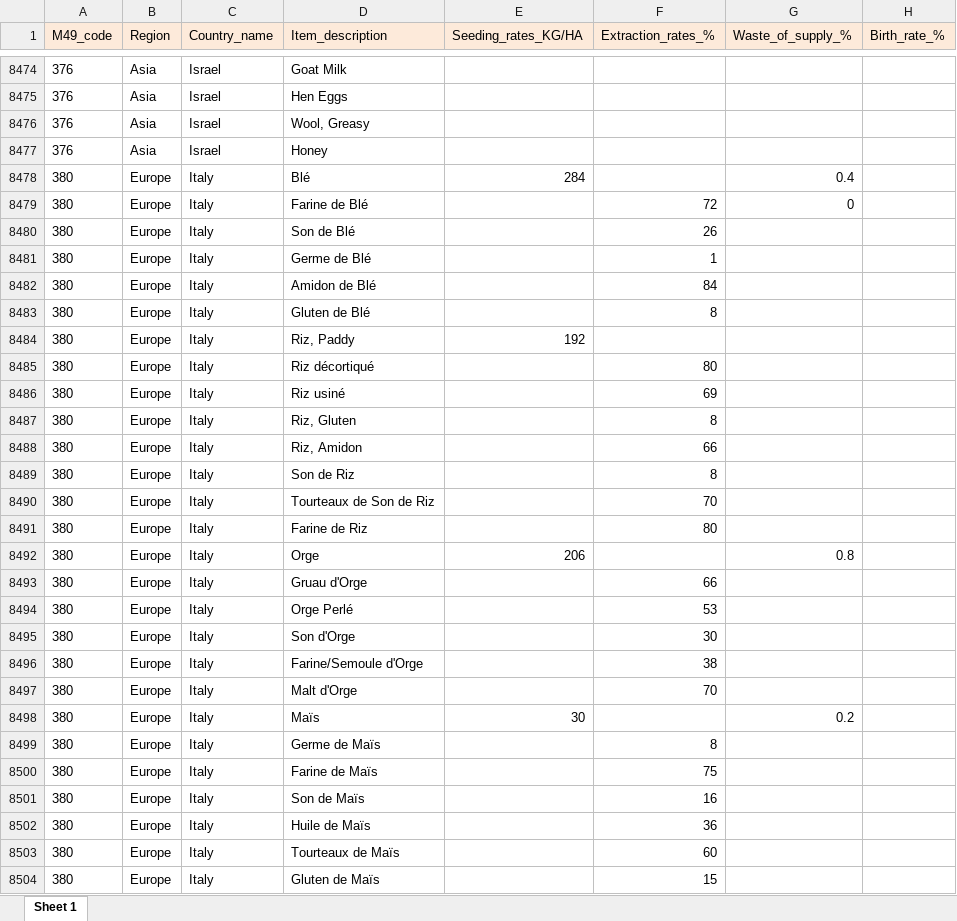
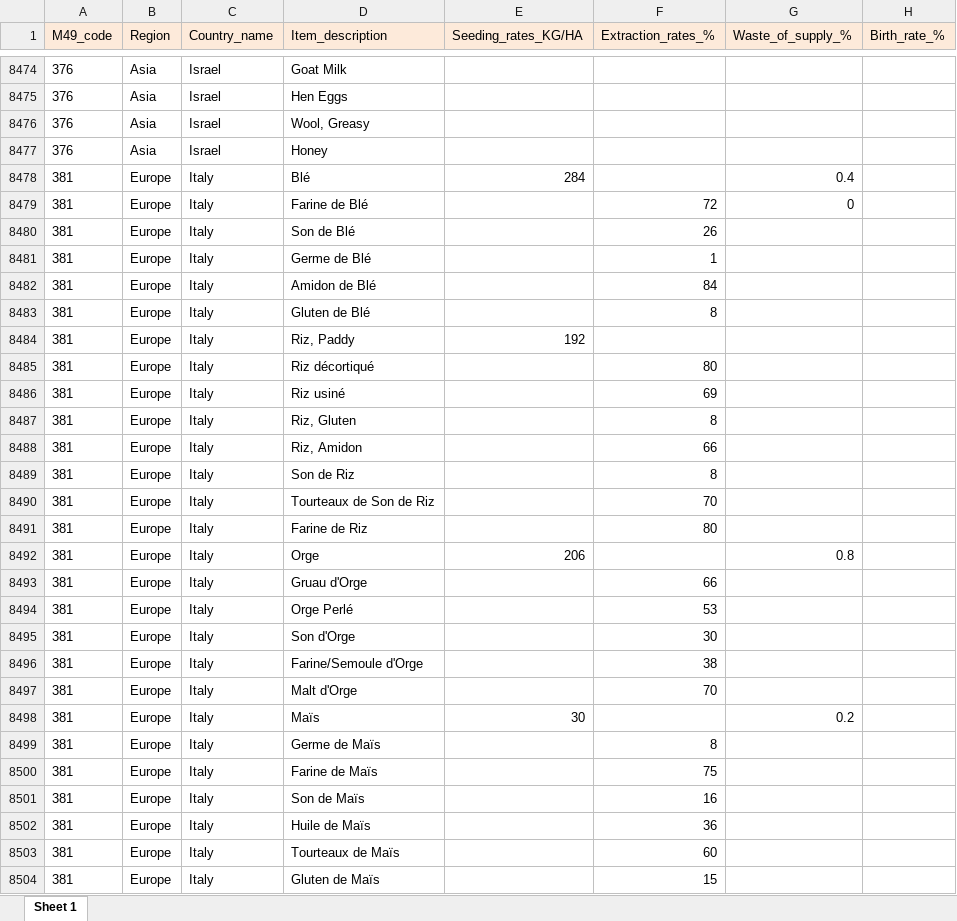
Before and after one commit to paulrougieux/biotrade, an Excel workbook: scripts/TCF_Conversion_Factors_fao.xlsx, sheet Sheet 1, drawn as a sheet; only a part is shown, gaps mark what is left out; values as stored, in another font and other column widths than the file's, no borders; the diff covers the shown part only; the diff names each change by its address in the sheet, - before the commit and + after, or states it on an @@ line.

```diff
--- a/scripts/TCF_Conversion_Factors_fao.xlsx (sheet Sheet 1)
+++ b/scripts/TCF_Conversion_Factors_fao.xlsx (sheet Sheet 1)
-A8478:A8504 (M49_code): 380
+A8478:A8504 (M49_code): 381
```
Also changed, not shown: 1049 edited cells elsewhere in this sheet, 6 other files.
